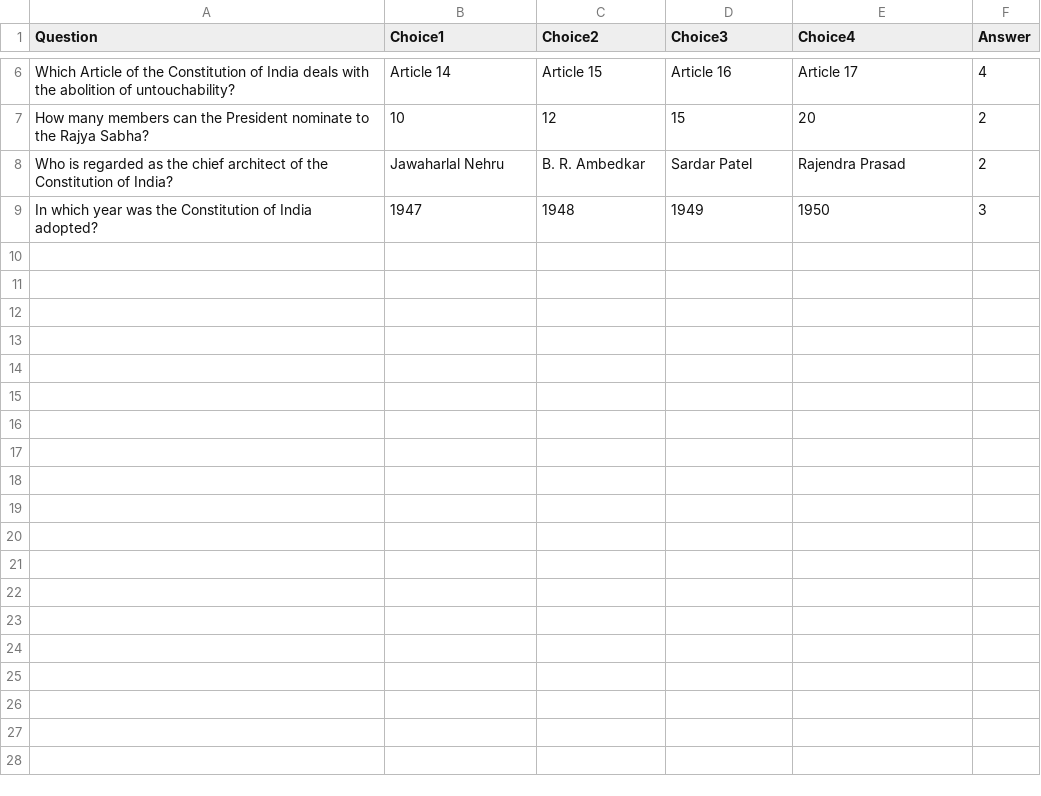
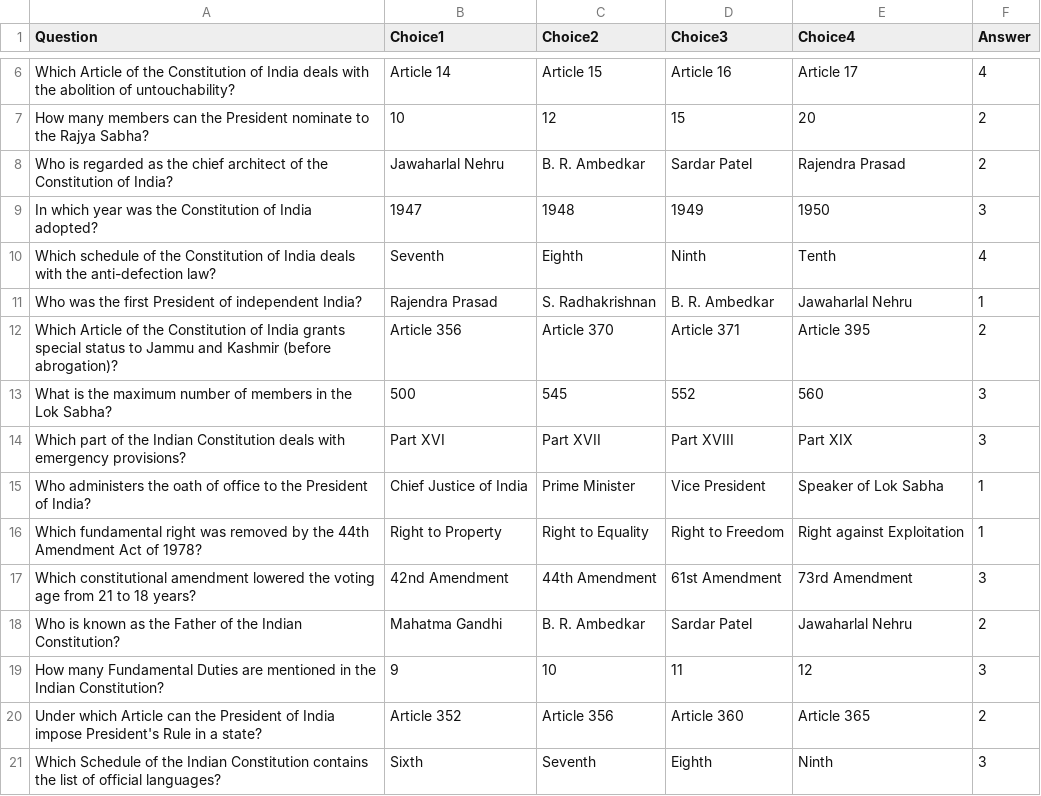
Before and after one commit to Sahil-memane/Samvidhan, a CSV file: backend/Mcqs.csv, drawn as a sheet; only a part is shown, gaps mark what is left out.

```diff
--- a/backend/Mcqs.csv
+++ b/backend/Mcqs.csv
@@ -9 +9,13 @@ Who is regarded as the chief architect of the Constitution of India? , Jawaharla
 In which year was the Constitution of India adopted? , 1947 , 1948 , 1949 , 1950 , 3
+Which schedule of the Constitution of India deals with the anti-defection law? , Seventh , Eighth , Ninth , Tenth , 4
+Who was the first President of independent India? , Rajendra Prasad , S. Radhakrishnan , B. R. Ambedkar , Jawaharlal Nehru , 1
+Which Article of the Constitution of India grants special status to Jammu and Kashmir (before abrogation)? , Article 356 , Article 370 , Article 371 , Article 395 , 2
+What is the maximum number of members in the Lok Sabha? , 500 , 545 , 552 , 560 , 3
+Which part of the Indian Constitution deals with emergency provisions? , Part XVI , Part XVII , Part XVIII , Part XIX , 3
+Who administers the oath of office to the President of India? , Chief Justice of India , Prime Minister , Vice President , Speaker of Lok Sabha , 1
+Which fundamental right was removed by the 44th Amendment Act of 1978? , Right to Property , Right to Equality , Right to Freedom , Right against Exploitation , 1
+Which constitutional amendment lowered the voting age from 21 to 18 years? , 42nd Amendment , 44th Amendment , 61st Amendment , 73rd Amendment , 3
+Who is known as the Father of the Indian Constitution? , Mahatma Gandhi , B. R. Ambedkar , Sardar Patel , Jawaharlal Nehru , 2
+How many Fundamental Duties are mentioned in the Indian Constitution? , 9 , 10 , 11 , 12 , 3
+Under which Article can the President of India impose President's Rule in a state? , Article 352 , Article 356 , Article 360 , Article 365 , 2
+Which Schedule of the Indian Constitution contains the list of official languages? , Sixth , Seventh , Eighth , Ninth , 3
```
Also changed, not shown: 3 other files.
